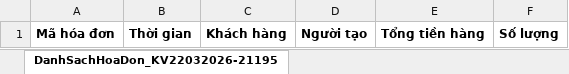
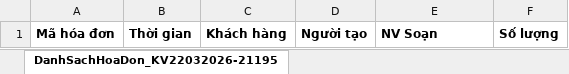
Before and after one commit to ducanh381999/quay-27-be, an Excel workbook: Templates/DsHoaDon_Template.xlsx, sheet DanhSachHoaDon_KV22032026-21195, drawn as a sheet; values as stored, in another font and other column widths than the file's, no borders; table styles not drawn; the diff names each change by its address in the sheet, - before the commit and + after, or states it on an @@ line.

```diff
--- a/Templates/DsHoaDon_Template.xlsx (sheet DanhSachHoaDon_KV22032026-21195)
+++ b/Templates/DsHoaDon_Template.xlsx (sheet DanhSachHoaDon_KV22032026-21195)
-E1: Tổng tiền hàng
+E1: NV Soạn
```
Also changed, not shown: 3 other files.
